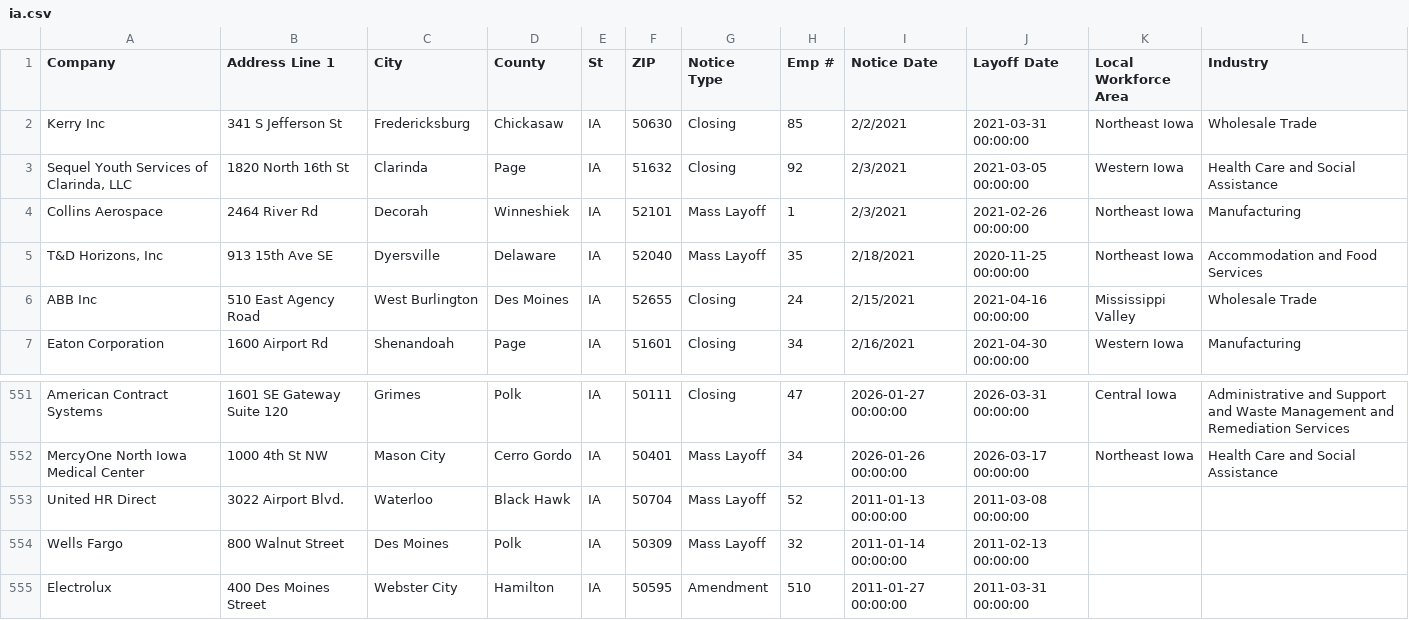
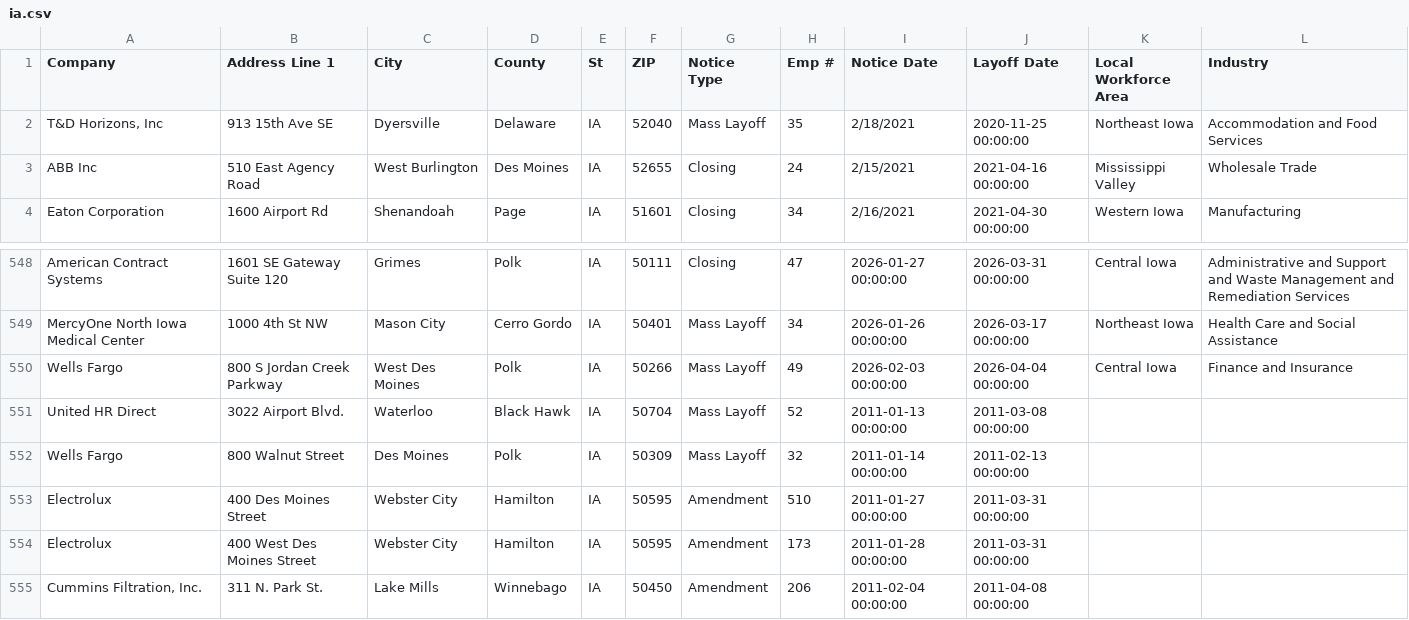
Before and after one commit to joannalinsu/github-action-nicar, a CSV file: data/ia.csv, drawn as a sheet; only a part is shown, gaps mark what is left out; the shorter side is filled out with more unchanged rows.

```diff
--- a/data/ia.csv
+++ b/data/ia.csv
@@ -1,5 +1,2 @@
 Company,Address Line 1,City,County,St,ZIP,Notice Type,Emp #,Notice Date,Layoff Date,Local Workforce Area,Industry,,,,,,,,,,,,,,,,,,,,,,,,,,,,,,,,,,,,,,,,,,,,,,,
-Kerry Inc ,341 S Jefferson St ,Fredericksburg,Chickasaw,IA ,50630,Closing ,85,2/2/2021,2021-03-31 00:00:00,Northeast Iowa,Wholesale Trade ,,,,,,,,,,,,,,,,,,,,,,,,,,,,,,,,,,,,,,,,,,,,,,,
-"Sequel Youth Services of Clarinda, LLC",1820 North 16th St ,Clarinda ,Page,IA ,51632,Closing ,92,2/3/2021,2021-03-05 00:00:00,Western Iowa,Health Care and Social Assistance ,,,,,,,,,,,,,,,,,,,,,,,,,,,,,,,,,,,,,,,,,,,,,,,
-Collins Aerospace,2464 River Rd,Decorah ,Winneshiek,IA ,52101,Mass Layoff ,1,2/3/2021,2021-02-26 00:00:00,Northeast Iowa,Manufacturing,,,,,,,,,,,,,,,,,,,,,,,,,,,,,,,,,,,,,,,,,,,,,,,
 "T&D Horizons, Inc ",913 15th Ave SE,Dyersville,Delaware,IA ,52040,Mass Layoff ,35,2/18/2021,2020-11-25 00:00:00,Northeast Iowa,Accommodation and Food Services ,,,,,,,,,,,,,,,,,,,,,,,,,,,,,,,,,,,,,,,,,,,,,,,
@@ -552,2 +549,3 @@ American Contract Systems ,1601 SE Gateway Suite 120,Grimes,Polk,IA,50111,Closin
 MercyOne North Iowa Medical Center ,1000 4th St NW,Mason City,Cerro Gordo,IA,50401,Mass Layoff,34,2026-01-26 00:00:00,2026-03-17 00:00:00,Northeast Iowa ,Health Care and Social Assistance,,,,,,,,,,,,,,,,,,,,,,,,,,,,,,,,,,,,,,,,,,,,,,,
+Wells Fargo,800 S Jordan Creek Parkway,West Des Moines,Polk,IA,50266,Mass Layoff,49,2026-02-03 00:00:00,2026-04-04 00:00:00,Central Iowa,Finance and Insurance ,,,,,,,,,,,,,,,,,,,,,,,,,,,,,,,,,,,,,,,,,,,,,,,
 United HR Direct,3022 Airport Blvd.,Waterloo,Black Hawk,IA,50704,Mass Layoff,52,2011-01-13 00:00:00,2011-03-08 00:00:00
```
